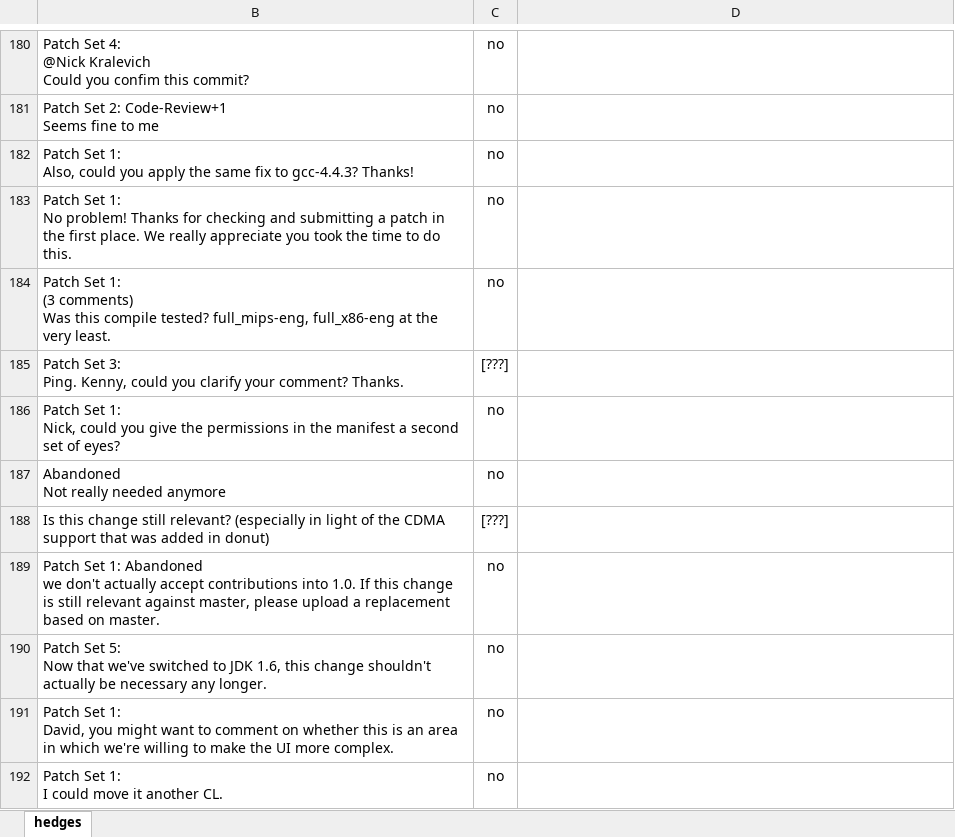
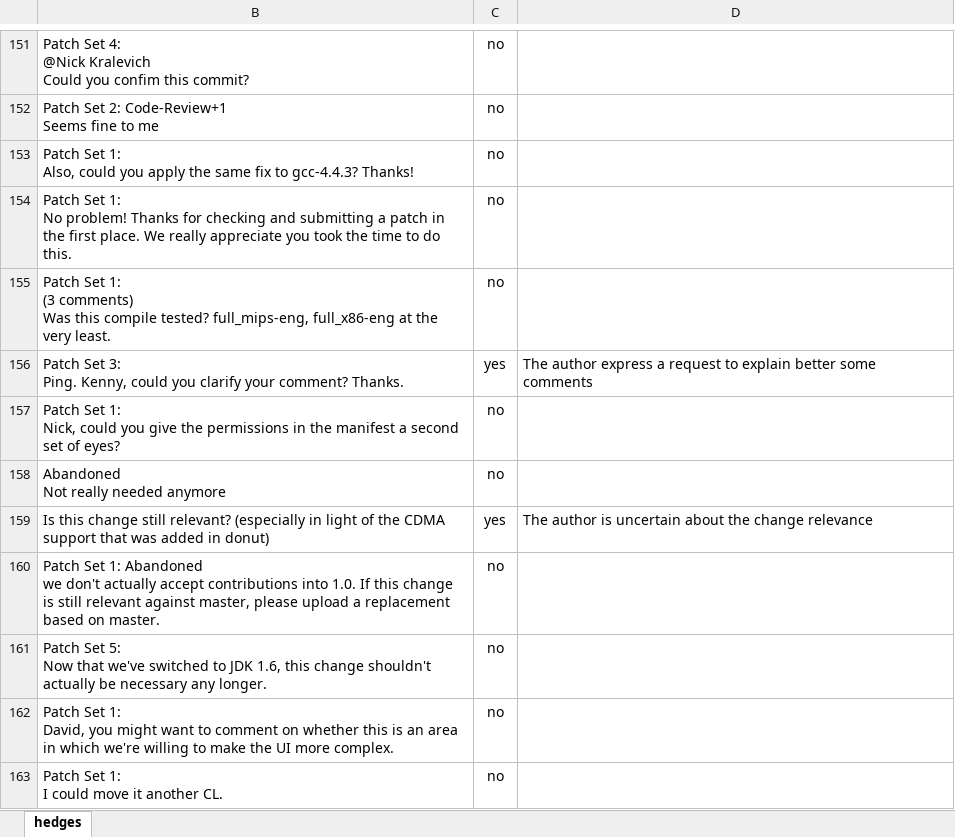
Before and after one commit to t-liu93/workspace-solr, an Excel workbook: SolrScripts/results-gc/set-verifying/verifying-set-felipe.xlsx, sheet hedges, drawn as a sheet; only a part is shown, gaps mark what is left out; values as stored, in another font and other column widths than the file's, no borders; conditional formats not drawn; addresses are those after the commit; the diff covers the shown part only; the diff names each change by its address in the sheet, - before the commit and + after, or states it on an @@ line.

```diff
--- a/SolrScripts/results-gc/set-verifying/verifying-set-felipe.xlsx (sheet hedges)
+++ b/SolrScripts/results-gc/set-verifying/verifying-set-felipe.xlsx (sheet hedges)
-C156: [???]
+C156: yes
-D156: (empty)
+D156: The author express a request to explain better some comments
-C159: [???]
+C159: yes
-D159: (empty)
+D159: The author is uncertain about the change relevance
```
Also changed, not shown: 29 removed rows and 43 edited cells elsewhere in this sheet, hidden cells.
